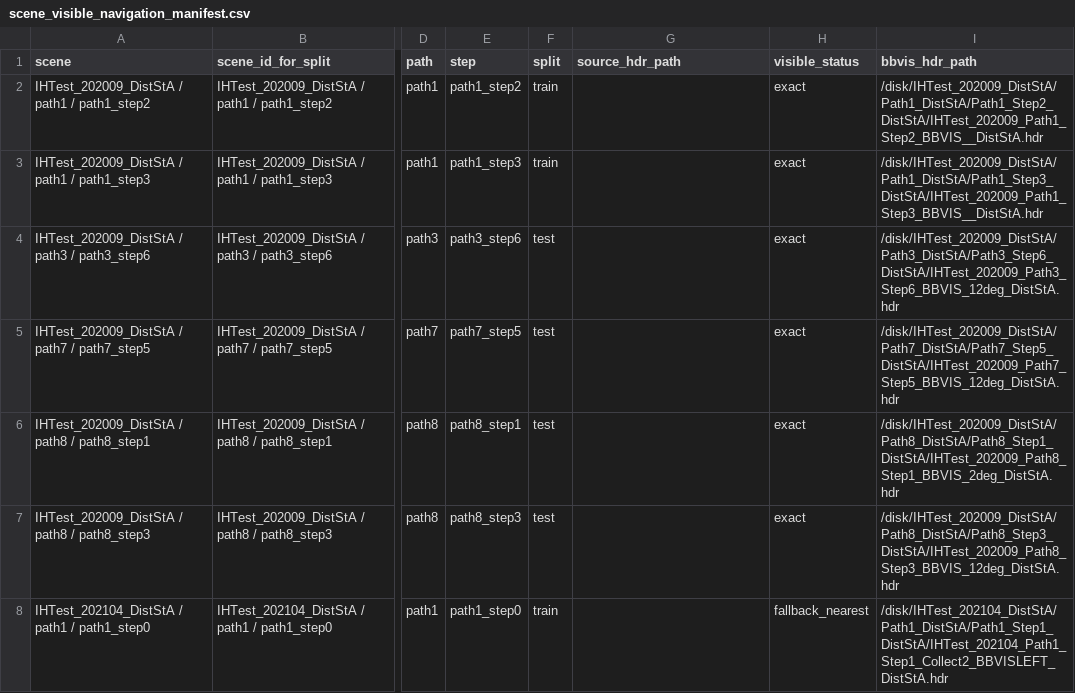
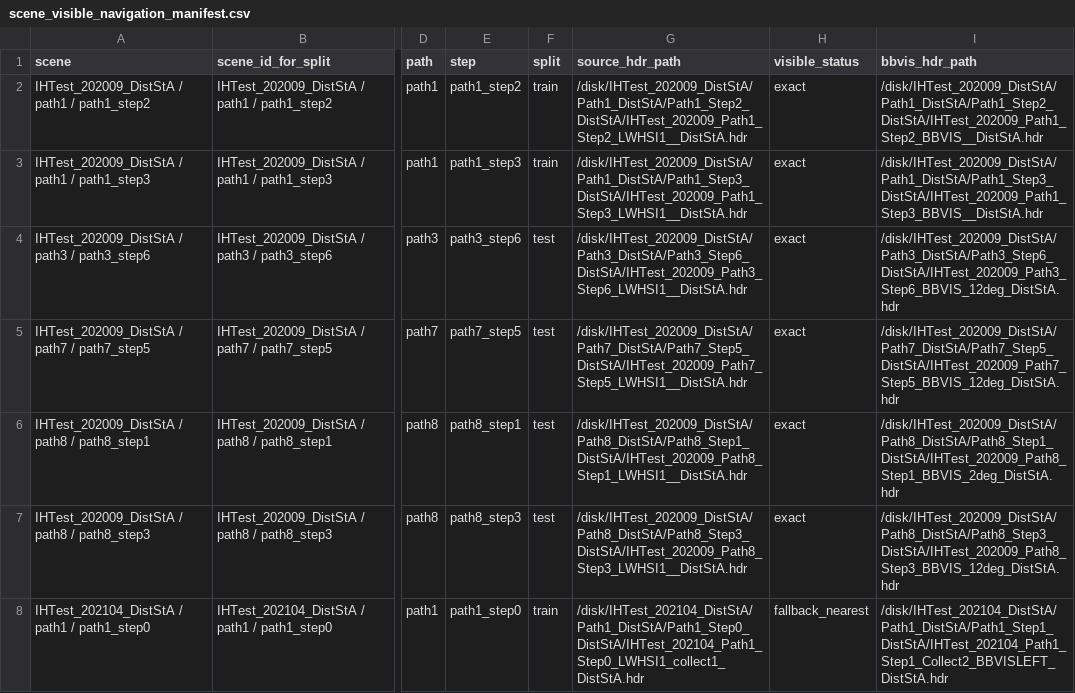
Before and after one commit to cvail-research/ih-depth-dataset, a CSV file: manifests/07_split_definition_v0/scene_visible_navigation_manifest.csv, drawn as a sheet; only a part is shown, gaps mark what is left out; the diff covers the shown part only; the diff names each change by its address in the sheet, - before the commit and + after, or states it on an @@ line.

```diff
--- a/manifests/07_split_definition_v0/scene_visible_navigation_manifest.csv
+++ b/manifests/07_split_definition_v0/scene_visible_navigation_manifest.csv
-G2 (source_hdr_path): (empty)
+G2 (source_hdr_path): /disk/IHTest_202009_DistStA/Path1_DistStA/Path1_Step2_DistStA/IHTest_202009_Path1_Step2_LWHSI1__DistStA.hdr
-G3 (source_hdr_path): (empty)
+G3 (source_hdr_path): /disk/IHTest_202009_DistStA/Path1_DistStA/Path1_Step3_DistStA/IHTest_202009_Path1_Step3_LWHSI1__DistStA.hdr
-G4 (source_hdr_path): (empty)
+G4 (source_hdr_path): /disk/IHTest_202009_DistStA/Path3_DistStA/Path3_Step6_DistStA/IHTest_202009_Path3_Step6_LWHSI1__DistStA.hdr
-G5 (source_hdr_path): (empty)
+G5 (source_hdr_path): /disk/IHTest_202009_DistStA/Path7_DistStA/Path7_Step5_DistStA/IHTest_202009_Path7_Step5_LWHSI1__DistStA.hdr
-G6 (source_hdr_path): (empty)
+G6 (source_hdr_path): /disk/IHTest_202009_DistStA/Path8_DistStA/Path8_Step1_DistStA/IHTest_202009_Path8_Step1_LWHSI1__DistStA.hdr
-G7 (source_hdr_path): (empty)
+G7 (source_hdr_path): /disk/IHTest_202009_DistStA/Path8_DistStA/Path8_Step3_DistStA/IHTest_202009_Path8_Step3_LWHSI1__DistStA.hdr
-G8 (source_hdr_path): (empty)
+G8 (source_hdr_path): /disk/IHTest_202104_DistStA/Path1_DistStA/Path1_Step0_DistStA/IHTest_202104_Path1_Step0_LWHSI1_collect1_DistStA.hdr
```
Also changed, not shown: 44 edited cells elsewhere in this file, manifests/07_split_definition_v0/scene_splits.csv.
